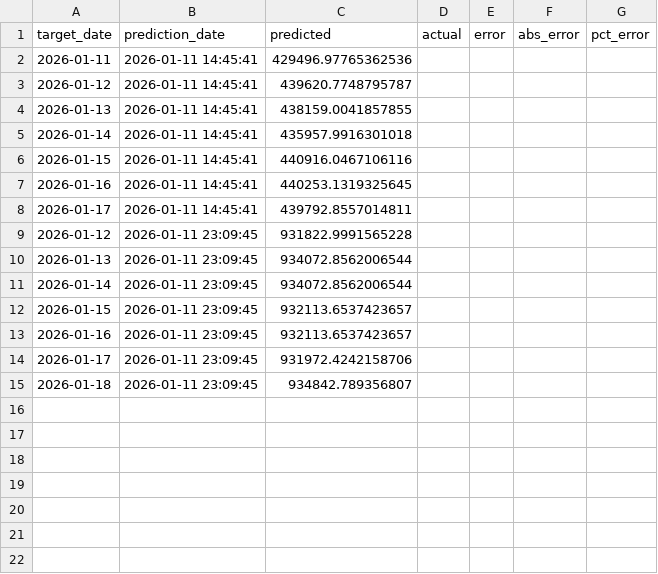
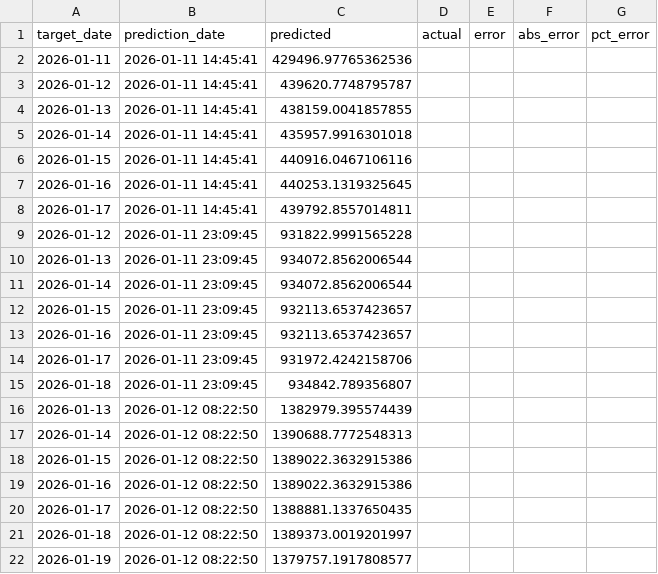
Before and after one commit to Kaspermalm/dsa, a CSV file: csv/predictions_history.csv, drawn as a sheet.

```diff
--- a/csv/predictions_history.csv
+++ b/csv/predictions_history.csv
@@ -15 +15,8 @@ target_date,prediction_date,predicted,actual,error,abs_error,pct_error
 2026-01-18,2026-01-11 23:09:45,934842.789356807,,,,
+2026-01-13,2026-01-12 08:22:50,1382979.395574439,,,,
+2026-01-14,2026-01-12 08:22:50,1390688.7772548313,,,,
+2026-01-15,2026-01-12 08:22:50,1389022.3632915386,,,,
+2026-01-16,2026-01-12 08:22:50,1389022.3632915386,,,,
+2026-01-17,2026-01-12 08:22:50,1388881.1337650435,,,,
+2026-01-18,2026-01-12 08:22:50,1389373.0019201997,,,,
+2026-01-19,2026-01-12 08:22:50,1379757.1917808577,,,,
```
Also changed, not shown: csv/dsa_news_combined.csv.
